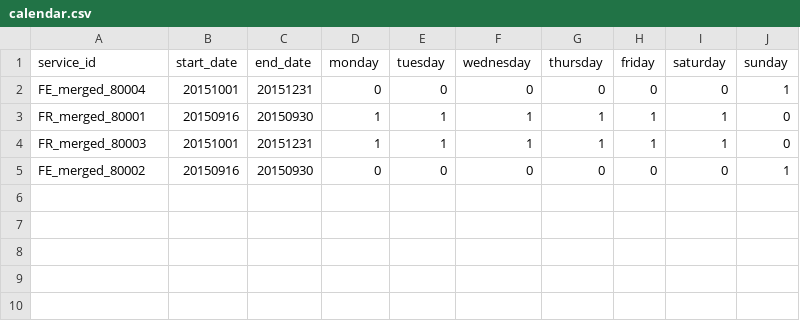
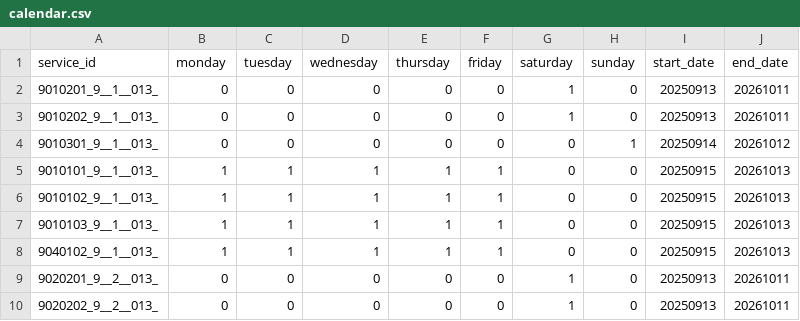
Before and after one commit to FacultadInformatica-LinkedData/Curso2025-2026-ODKG, a CSV file: HandsOn/Group06/csv/calendar.csv, drawn as a sheet; removed rows and columns are numbered as before the commit, all else as after; the diff names each change by its address in the sheet, - before the commit and + after, or states it on an @@ line.

```diff
--- a/HandsOn/Group06/csv/calendar.csv
+++ b/HandsOn/Group06/csv/calendar.csv
-column B (start_date), rows 2-5: 20151001 | 20150916 | 20151001 | 20150916
-column C (end_date), rows 2-5: 20151231 | 20150930 | 20151231 | 20150930
+column I (start_date), rows 4-6: 20250914 | 20250915 | 20250915; row 9: 20250913
+column J (end_date), rows 4-6: 20261012 | 20261013 | 20261013; row 9: 20261011
+row 2: 9010201_9__1__013_ | 0 | 0 | 0 | 0 | 0 | 1 | 0 | 20250913 | 20261011
+row 3: 9010202_9__1__013_ | 0 | 0 | 0 | 0 | 0 | 1 | 0 | 20250913 | 20261011
-A4 (service_id): FE_merged_80004
+A4 (service_id): 9010301_9__1__013_
-A5 (service_id): FR_merged_80001
+A5 (service_id): 9010101_9__1__013_
-G5:G6 (saturday): 1
+G5:G6 (saturday): 0
-A6 (service_id): FR_merged_80003
+A6 (service_id): 9010102_9__1__013_
+row 7: 9010103_9__1__013_ | 1 | 1 | 1 | 1 | 1 | 0 | 0 | 20250915 | 20261013
+row 8: 9040102_9__1__013_ | 1 | 1 | 1 | 1 | 1 | 0 | 0 | 20250915 | 20261013
-A9 (service_id): FE_merged_80002
+A9 (service_id): 9020201_9__2__013_
-G9 (saturday): 0
+G9 (saturday): 1
-H9 (sunday): 1
+H9 (sunday): 0
+row 10: 9020202_9__2__013_ | 0 | 0 | 0 | 0 | 0 | 1 | 0 | 20250913 | 20261011
```
Also changed, not shown: HandsOn/Group06/csv/routes.csv, HandsOn/Group06/csv/shapes.csv, 7 other files.
